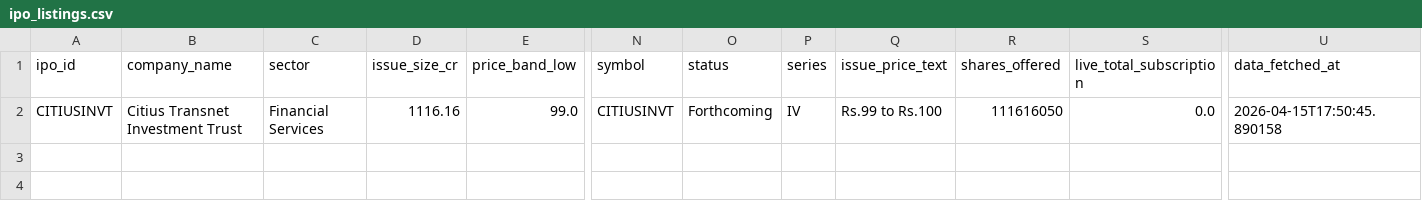
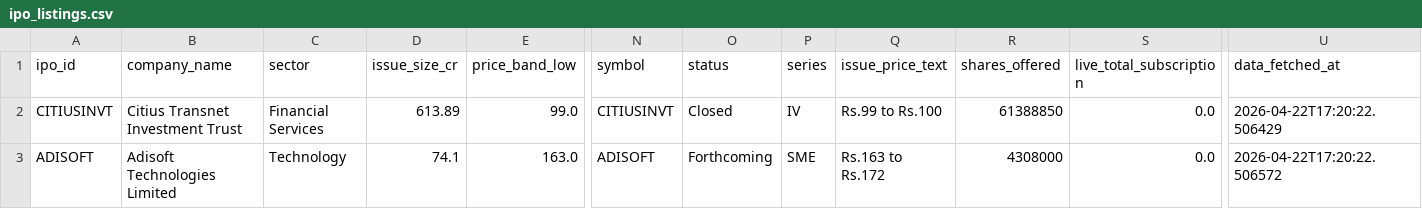
Before and after one commit to mahiibhalani/IPO-Intelligence-Platform-for-Risk-Aware-Trading-system, a CSV file: data/raw/ipo_listings.csv, drawn as a sheet; only a part is shown, gaps mark what is left out; rows hold the shown columns only; the diff names each change by its address in the sheet, - before the commit and + after, or states it on an @@ line.

```diff
--- a/data/raw/ipo_listings.csv
+++ b/data/raw/ipo_listings.csv
-D2 (issue_size_cr): 1116.16
+D2 (issue_size_cr): 613.89
-O2 (status): Forthcoming
+O2 (status): Closed
-R2 (shares_offered): 111616050
+R2 (shares_offered): 61388850
-U2 (data_fetched_at): 2026-04-15T17:50:45.890158
+U2 (data_fetched_at): 2026-04-22T17:20:22.506429
+row 3: ADISOFT | Adisoft Technologies Limited | Technology | 74.1 | 163.0 | ADISOFT | Forthcoming | SME | Rs.163 to Rs.172 | 4308000 | 0.0 | 2026-04-22T17:20:22.506572
```
Also changed, not shown: 3 other files.
